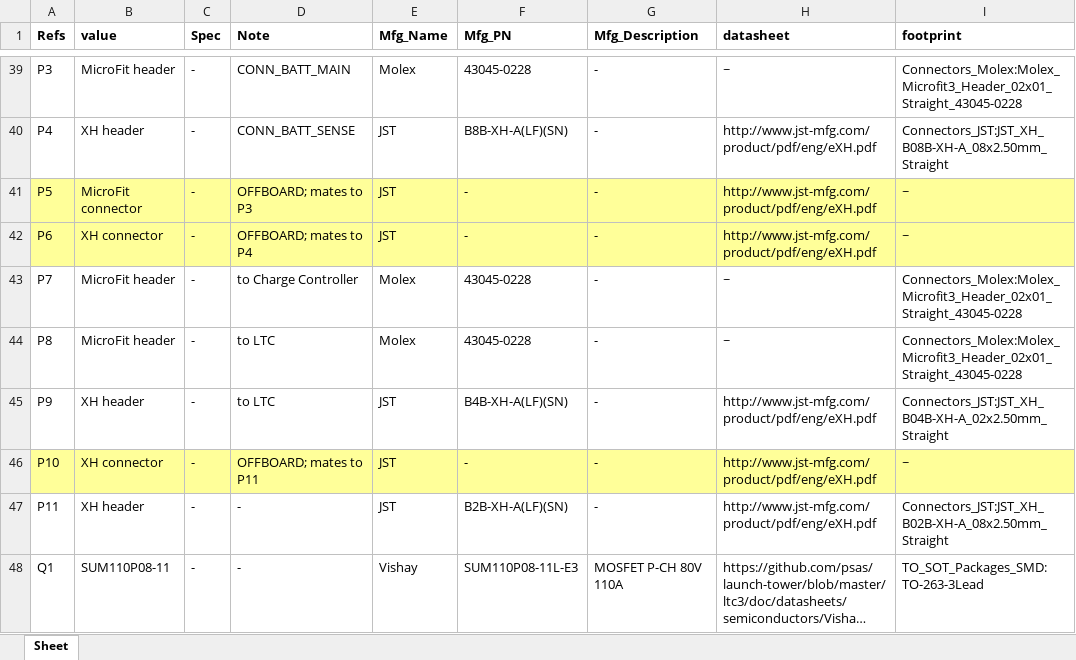
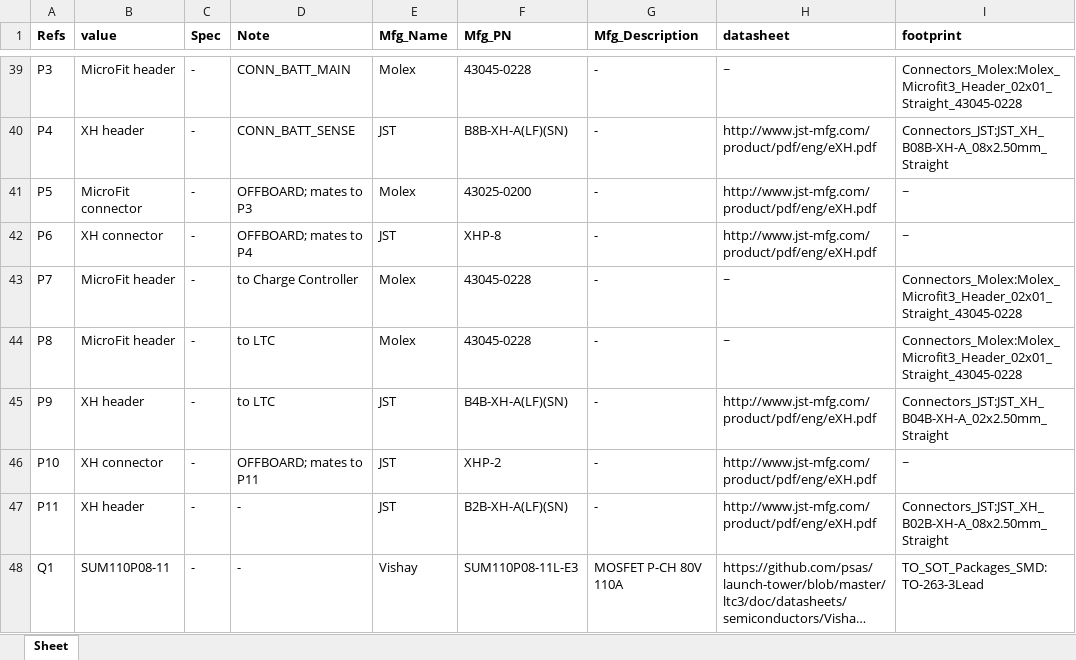
Before and after one commit to psas/launch-tower, an Excel workbook: ltc3/bom/cell_protection/LTC3_Cell_Protection.xlsx, sheet Sheet, drawn as a sheet; only a part is shown, gaps mark what is left out; long unchanged cells end in …; values as stored, in another font and other column widths than the file's, no borders; the diff names each change by its address in the sheet, - before the commit and + after, or states it on an @@ line.

```diff
--- a/ltc3/bom/cell_protection/LTC3_Cell_Protection.xlsx (sheet Sheet)
+++ b/ltc3/bom/cell_protection/LTC3_Cell_Protection.xlsx (sheet Sheet)
-A41:I42 fill: #FFFF99
+A41:I42 fill: none
-E41 (Mfg_Name): JST
+E41 (Mfg_Name): Molex
-F41 (Mfg_PN): -
+F41 (Mfg_PN): 43025-0200
-F42 (Mfg_PN): -
+F42 (Mfg_PN): XHP-8
-A46:I46 fill: #FFFF99
+A46:I46 fill: none
-F46 (Mfg_PN): -
+F46 (Mfg_PN): XHP-2
```
Also changed, not shown: ltc3/bom/charge_controller/LTC3_Charge_Controller.xlsx, 10 other files.
